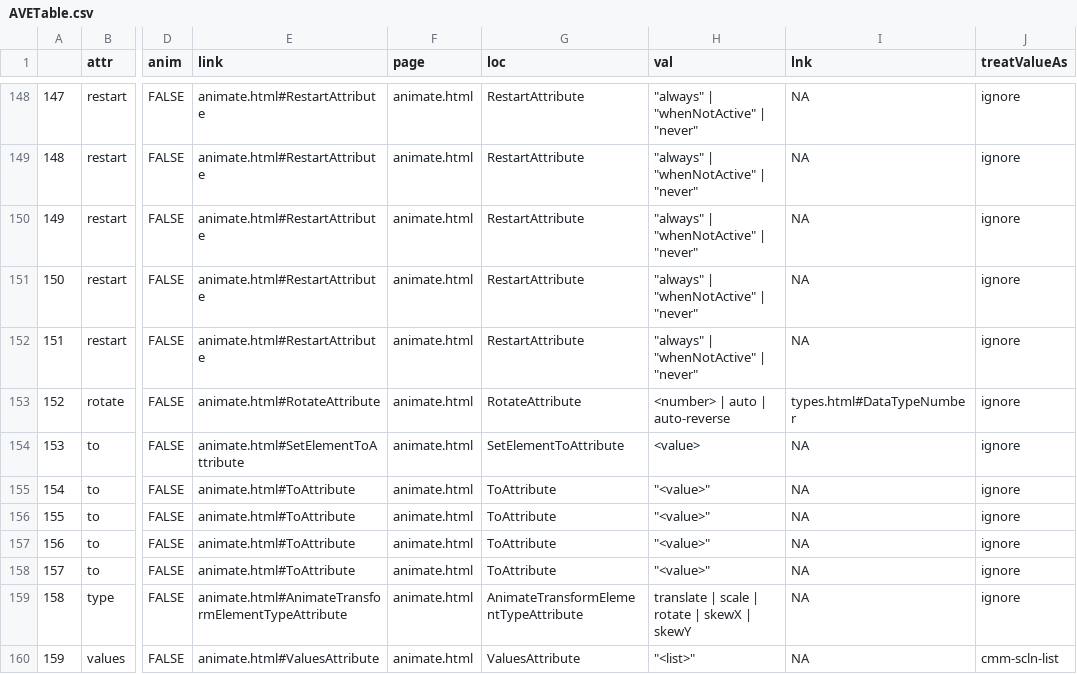
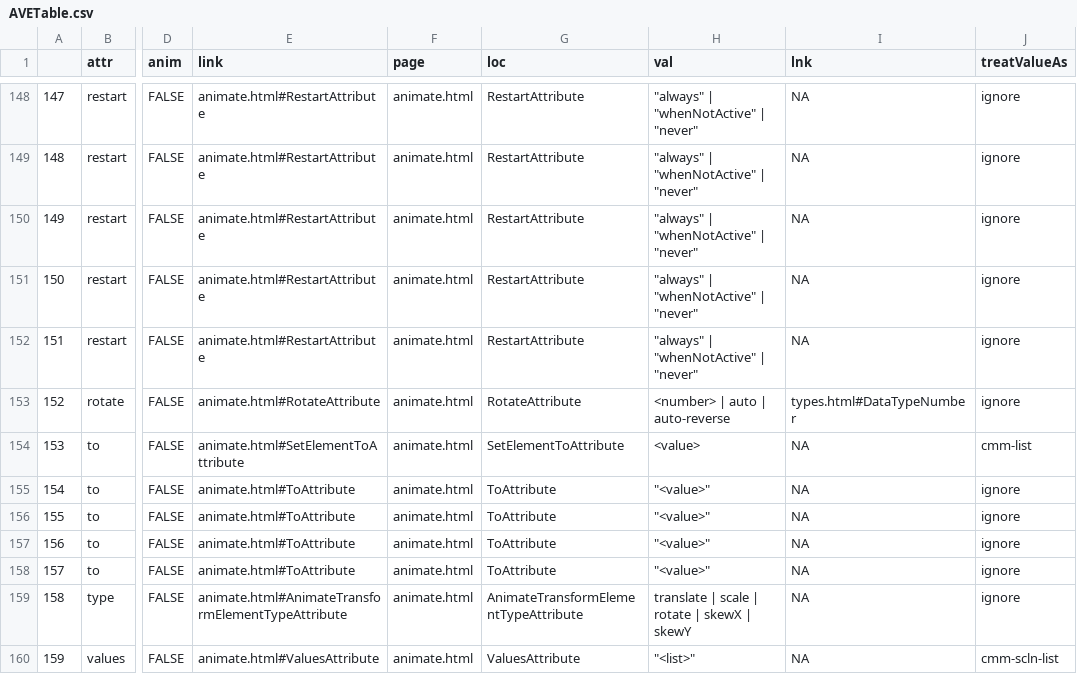
Before and after one commit to mslegrand/WC3_SVG, a CSV file: AVETable.csv, drawn as a sheet; only a part is shown, gaps mark what is left out; the diff names each change by its address in the sheet, - before the commit and + after, or states it on an @@ line.

Commit message:
to, from treat as  cmm-list

```diff
--- a/AVETable.csv
+++ b/AVETable.csv
-J154 (treatValueAs): ignore
+J154 (treatValueAs): cmm-list
```
